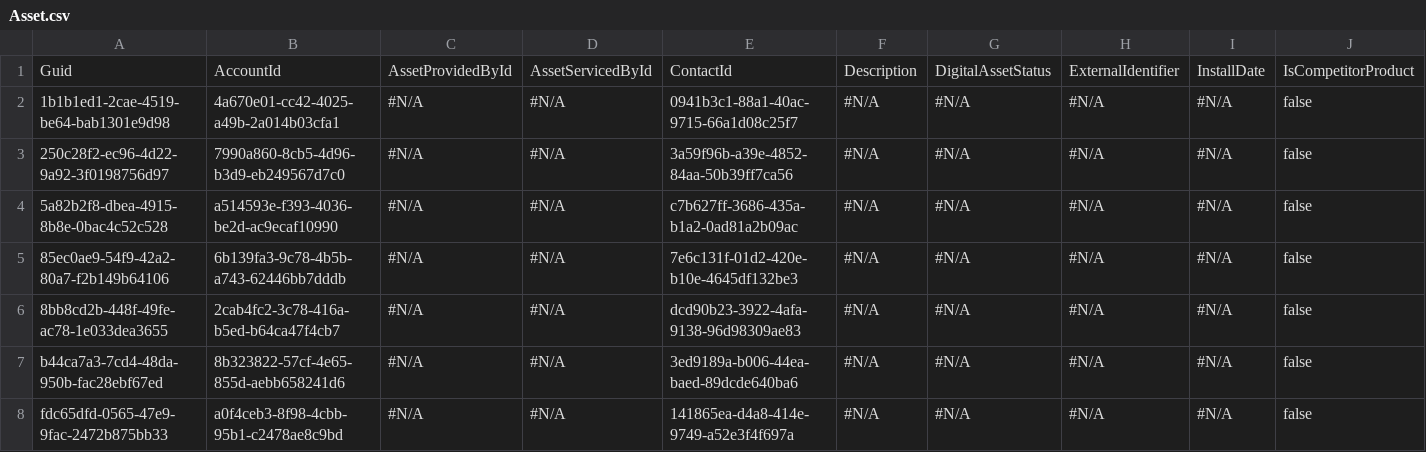
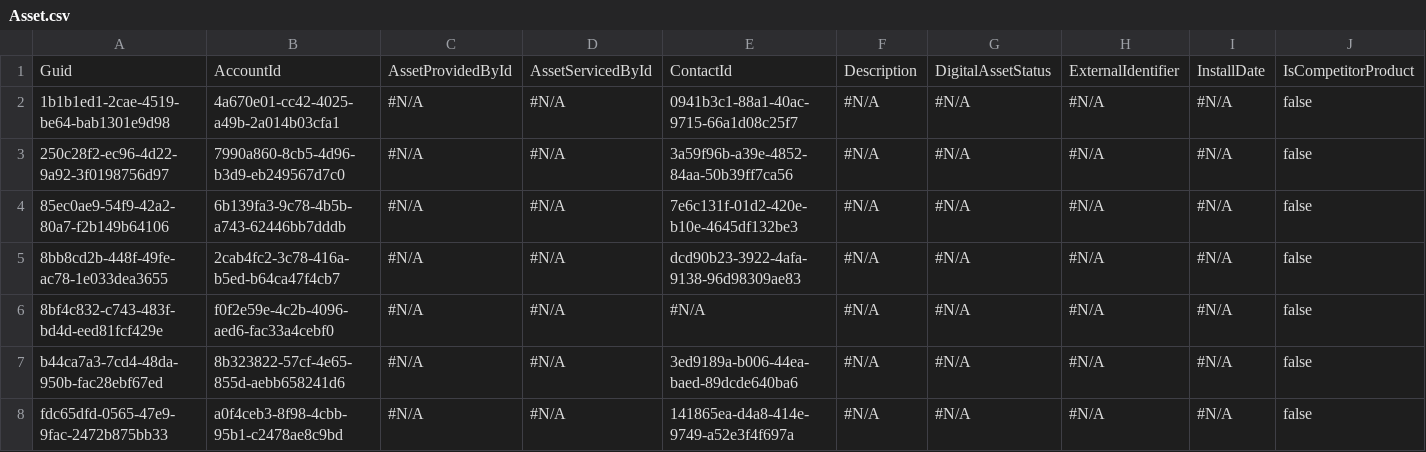
Before and after one commit to Prodlymoover/CPQ-Test--33, a CSV file: Asset.csv, drawn as a sheet; only a part is shown; removed rows and columns are numbered as before the commit, all else as after; rows hold the shown columns only; the diff names each change by its address in the sheet, - before the commit and + after, or states it on an @@ line.

```diff
--- a/Asset.csv
+++ b/Asset.csv
-row 4: 5a82b2f8-dbea-4915-8b8e-0bac4c52c528 | a514593e-f393-4036-be2d-ac9ecaf10990 | #N/A | #N/A | c7b627ff-3686-435a-b1a2-0ad81a2b09ac | #N/A | #N/A | #N/A | #N/A | false
+row 6: 8bf4c832-c743-483f-bd4d-eed81fcf429e | f0f2e59e-4c2b-4096-aed6-fac33a4cebf0 | #N/A | #N/A | #N/A | #N/A | #N/A | #N/A | #N/A | false
```
Also changed, not shown: Case.csv, Contact.csv, 3 other files.
